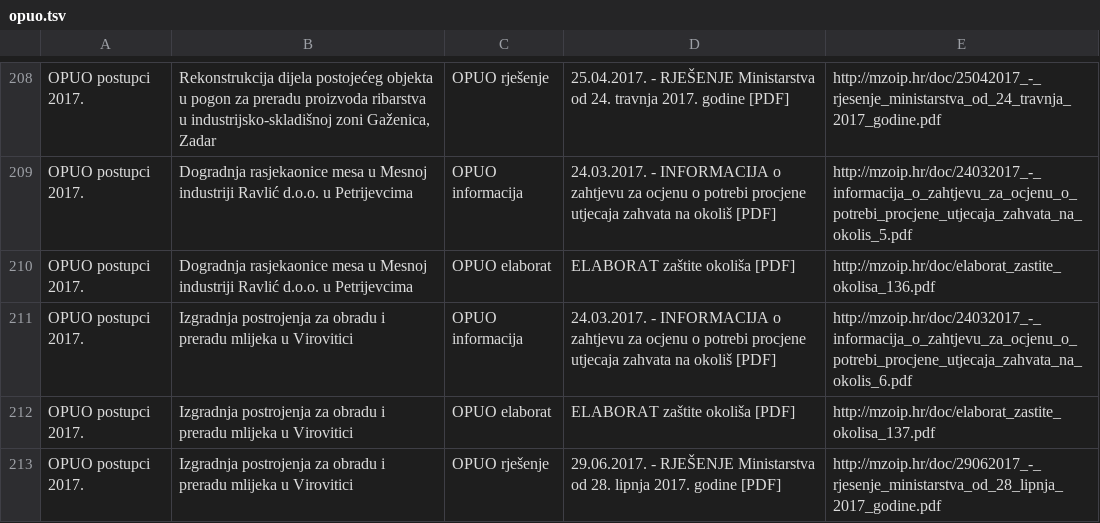
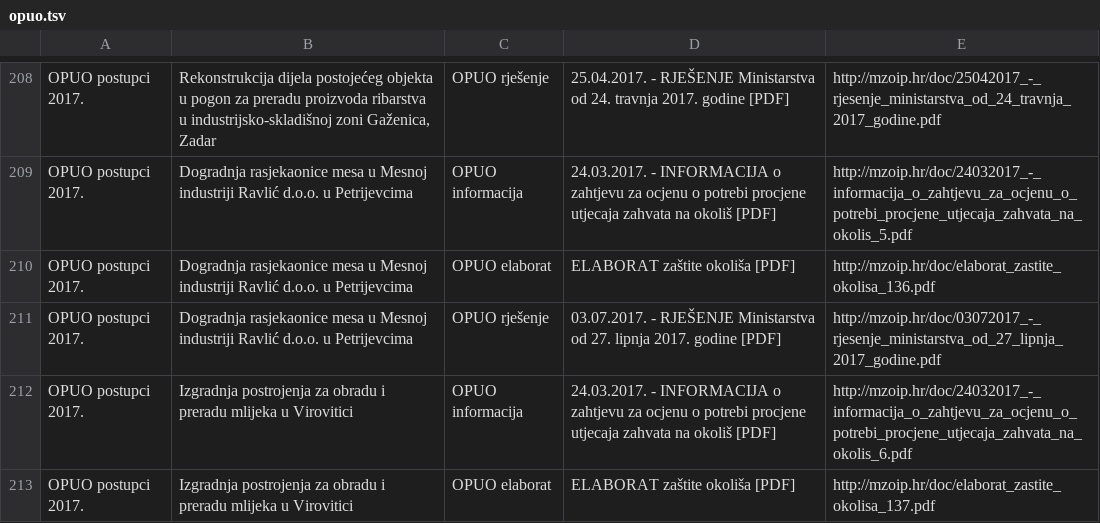
Before and after one commit to udruga-biom/puo-arhiva, a TSV file: opuo.tsv, drawn as a sheet; only a part is shown, gaps mark what is left out; the shorter side is filled out with more unchanged rows.

```diff
--- a/opuo.tsv
+++ b/opuo.tsv
@@ -210,2 +210,3 @@ OPUO postupci 2017.	Dogradnja rasjekaonice mesa u Mesnoj industriji Ravlić d.o.
 OPUO postupci 2017.	Dogradnja rasjekaonice mesa u Mesnoj industriji Ravlić d.o.o. u Petrijevcima	OPUO elaborat	ELABORAT zaštite okoliša [PDF]	http://mzoip.hr/doc/elaborat_zastite_okolisa_136.pdf
+OPUO postupci 2017.	Dogradnja rasjekaonice mesa u Mesnoj industriji Ravlić d.o.o. u Petrijevcima	OPUO rješenje	03.07.2017. - RJEŠENJE Ministarstva od 27. lipnja 2017. godine [PDF]	http://mzoip.hr/doc/03072017_-_rjesenje_ministarstva_od_27_lipnja_2017_godine.pdf
 OPUO postupci 2017.	Izgradnja postrojenja za obradu i preradu mlijeka u Virovitici	OPUO informacija	24.03.2017. - INFORMACIJA o zahtjevu za ocjenu o potrebi procjene utjecaja zahvata na okoliš [PDF]	http://mzoip.hr/doc/24032017_-_informacija_o_zahtjevu_za_ocjenu_o_potrebi_procjene_utjecaja_zahvata_na_okolis_6.pdf
```
Also changed, not shown: puo.tsv.
